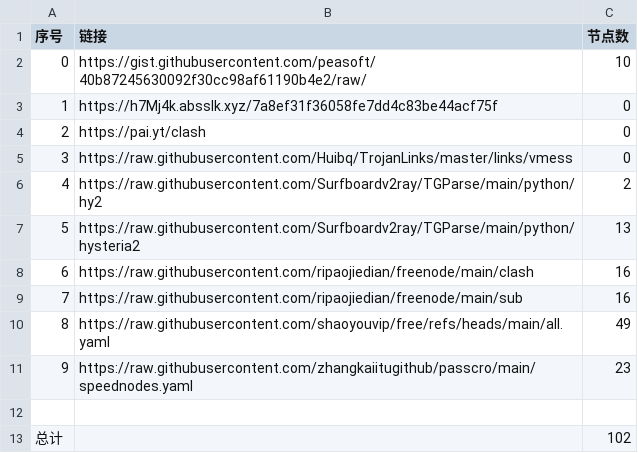
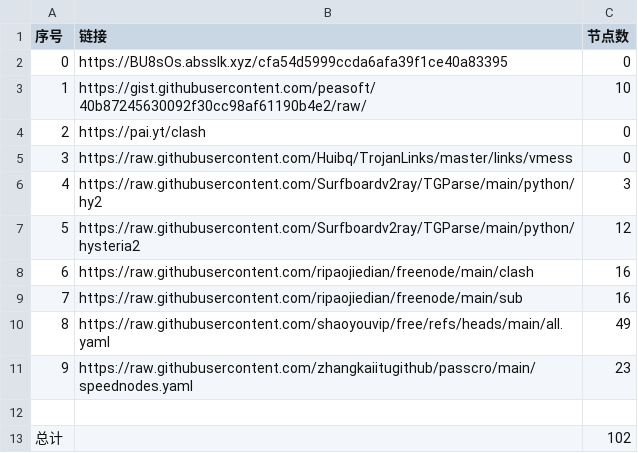
Before and after one commit to san-0595/NoMoreWalls, a CSV file: list_result.csv, drawn as a sheet.

```diff
--- a/list_result.csv
+++ b/list_result.csv
@@ -1,8 +1,8 @@
 序号,链接,节点数
-0,https://gist.githubusercontent.com/peasoft/40b87245630092f30cc98af61190b4e2/raw/,10
-1,https://h7Mj4k.absslk.xyz/7a8ef31f36058fe7dd4c83be44acf75f,0
+0,https://BU8sOs.absslk.xyz/cfa54d5999ccda6afa39f1ce40a83395,0
+1,https://gist.githubusercontent.com/peasoft/40b87245630092f30cc98af61190b4e2/raw/,10
 2,https://pai.yt/clash,0
 3,https://raw.githubusercontent.com/Huibq/TrojanLinks/master/links/vmess,0
-4,https://raw.githubusercontent.com/Surfboardv2ray/TGParse/main/python/hy2,2
-5,https://raw.githubusercontent.com/Surfboardv2ray/TGParse/main/python/hysteria2,13
+4,https://raw.githubusercontent.com/Surfboardv2ray/TGParse/main/python/hy2,3
+5,https://raw.githubusercontent.com/Surfboardv2ray/TGParse/main/python/hysteria2,12
 6,https://raw.githubusercontent.com/ripaojiedian/freenode/main/clash,16
```
Also changed, not shown: 8 other files.
